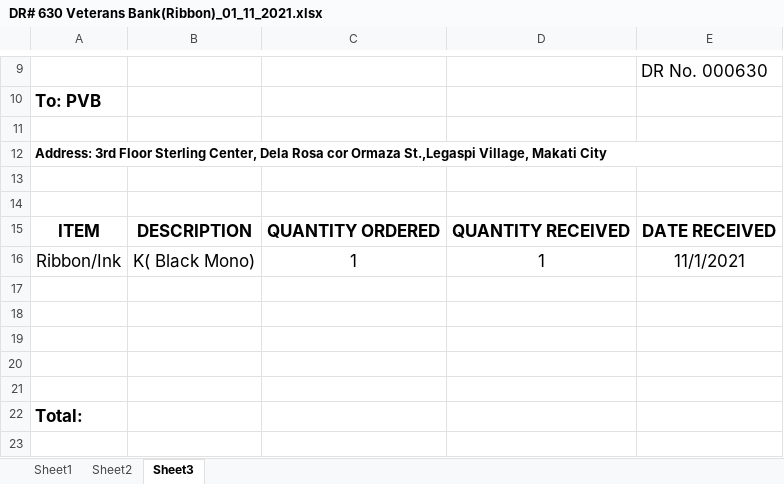
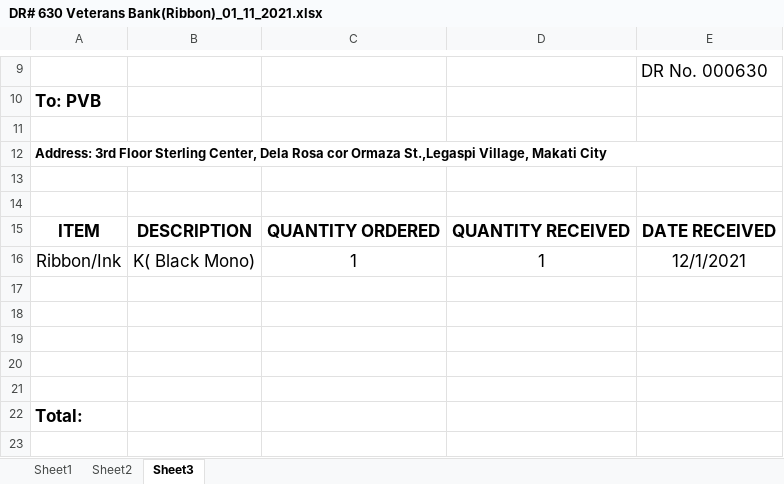
Before and after one commit to Mik-Arvin-Repo/Delivery-Receipt, an Excel workbook: DR# 630 Veterans Bank(Ribbon)_01_11_2021.xlsx, sheet Sheet3, drawn as a sheet; only a part is shown, gaps mark what is left out; values as stored, in another font and other column widths than the file's, no borders; charts and pictures not drawn; the diff names each change by its address in the sheet, - before the commit and + after, or states it on an @@ line.

Commit message:
Update DR# 630 Veterans Bank(Ribbon)_01_11_2021.xlsx

```diff
--- a/DR# 630 Veterans Bank(Ribbon)_01_11_2021.xlsx (sheet Sheet3)
+++ b/DR# 630 Veterans Bank(Ribbon)_01_11_2021.xlsx (sheet Sheet3)
-E16: 11/1/2021
+E16: 12/1/2021
```
